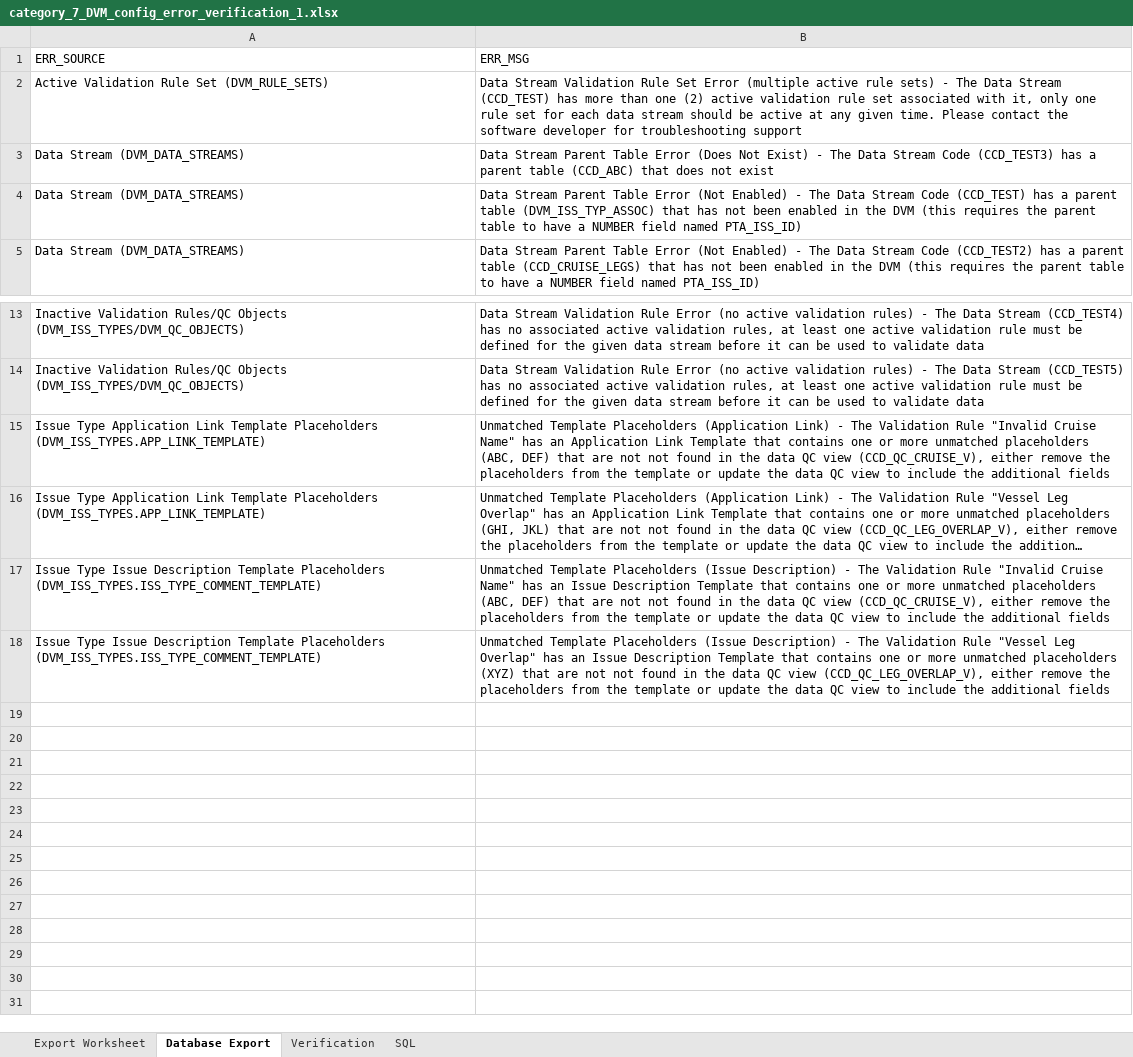
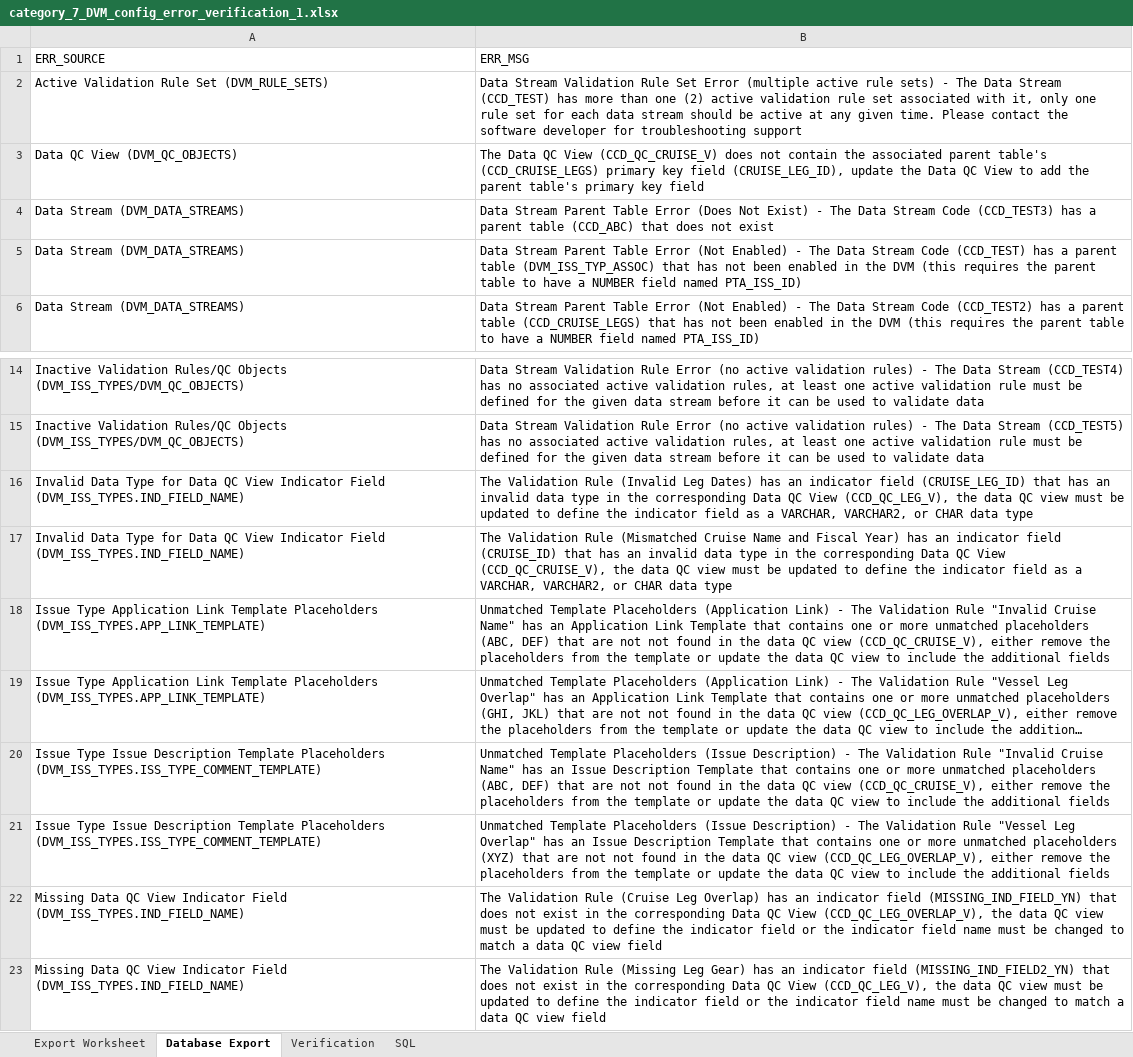
Before and after one commit to noaa-pifsc/Centralized-Cruise-Database, an Excel workbook: docs/test cases/DVM_PKG/verification_templates/category_7_DVM_config_error_verification_1.xlsx, sheet Database Export, drawn as a sheet; only a part is shown, gaps mark what is left out; long unchanged cells end in …; values as stored, in another font and other column widths than the file's, no borders; the diff names each change by its address in the sheet, - before the commit and + after, or states it on an @@ line.

Commit message:
--Centralized Cruise Database - Database Updates--
Database Updates: Installed Version 1.1 (Git tag: DVM_db_v1.1) of the Data Validation Module Database (Git URL: git@gitlab.pifsc.gov:centralized-data-tools/data-validation-module.git)

The cruise database upgrade code was exported in SQL\upgrades\centralized_cruise_DDL_DML_upgrade_v0.24.sql

The DVM upgrade file was included and referenced by the cruise database upgrade file:
SQL\upgrades\external_modules\DVM_DDL_DML_upgrade_v1.1.sql

cruise combined DB upgrade file (SQL\centralized_cruise_combined_DDL_DML.sql) was updated to add the version 0.24 upgrade file

SQL\upgrades\external_modules\DVM_DDL_DML_upgrade_v0.11.sql was updated due to a DVM bug fix (explicitly used the schema prefix to declare a data history tracking trigger for the DVM_PTA_RULES table)

docs\Centralized Cruise Database - Technical Documentation.docx was updated to indicate the upgrade DVM and CCD versions

The new test cases were implemented for DVM version 1.1
docs\test cases\DVM_PKG\Centralized Cruise Database CCD DVM Test Cases.xlsx was updated to define the new test cases in category 4 and 7 for the new DVM error handling/configuration QC queries
docs\test cases\DVM_PKG\Centralized Cruise Database DVM Testing Documentation.docx was updated to include important information about partially executing test category 7

The DVM test scripts were updated accordingly to confirm the DVM error handling/configuration QC queries:
docs\test cases\DVM_PKG\SQL\category_4_exec_DVM.sql
docs\test cases\DVM_PKG\SQL\category_7_exec_DVM_1.sql
docs\test cases\DVM_PKG\SQL\category_7_exec_DVM_2.sql
docs\test cases\DVM_PKG\SQL\category_7_exec_DVM_3.sql

docs\test cases\DVM_PKG\verification_templates\automated\category_4_script_output_verification.txt
docs\test cases\DVM_PKG\verification_templates\automated\category_7_DVM_config_error_verification_1.csv
docs\test cases\DVM_PKG\verification_templates\category_7_DVM_config_error_verification_1.xlsx

docs\QC Validation Criteria.xlsx was renamed from docs\QA_QC Validation Criteria.xlsx since it is not used for defining QA, it is only for defining DVM QC validation rules

```diff
--- a/docs/test cases/DVM_PKG/verification_templates/category_7_DVM_config_error_verification_1.xlsx (sheet Database Export)
+++ b/docs/test cases/DVM_PKG/verification_templates/category_7_DVM_config_error_verification_1.xlsx (sheet Database Export)
+row 3: Data QC View (DVM_QC_OBJECTS) | The Data QC View (CCD_QC_CRUISE_V) does not contain the associated parent table's (CCD_CRUISE_LEGS) primary key field (CRUISE_LEG_ID), update the Data QC View to add the parent table's primary key field
+row 16: Invalid Data Type for Data QC View Indicator Field (DVM_ISS_TYPES.IND_FIELD_NAME) | The Validation Rule (Invalid Leg Dates) has an indicator field (CRUISE_LEG_ID) that has an invalid data type in the corresponding Data QC View (CCD_QC_LEG_V), the data QC view must be updated to define the indicator field as a VARCHAR, VARCHAR2, or CHAR data type
+row 17: Invalid Data Type for Data QC View Indicator Field (DVM_ISS_TYPES.IND_FIELD_NAME) | The Validation Rule (Mismatched Cruise Name and Fiscal Year) has an indicator field (CRUISE_ID) that has an invalid data type in the corresponding Data QC View (CCD_QC_CRUISE_V), the data QC view must be updated to define the indicator field as a VARCHAR, VARCHAR2, or CHAR data type
+row 22: Missing Data QC View Indicator Field (DVM_ISS_TYPES.IND_FIELD_NAME) | The Validation Rule (Cruise Leg Overlap) has an indicator field (MISSING_IND_FIELD_YN) that does not exist in the corresponding Data QC View (CCD_QC_LEG_OVERLAP_V), the data QC view must be updated to define the indicator field or the indicator field name must be changed to match a data QC view field
+row 23: Missing Data QC View Indicator Field (DVM_ISS_TYPES.IND_FIELD_NAME) | The Validation Rule (Missing Leg Gear) has an indicator field (MISSING_IND_FIELD2_YN) that does not exist in the corresponding Data QC View (CCD_QC_LEG_V), the data QC view must be updated to define the indicator field or the indicator field name must be changed to match a data QC view field
```
Also changed, not shown: sheet Verification, sheet Export Worksheet, formulas that keep their value, docs/test cases/DVM_PKG/Centralized Cruise Database CCD DVM Test Cases.xlsx, 14 other files.
